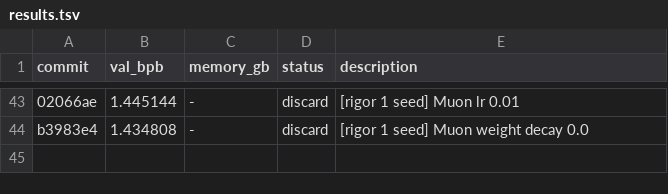
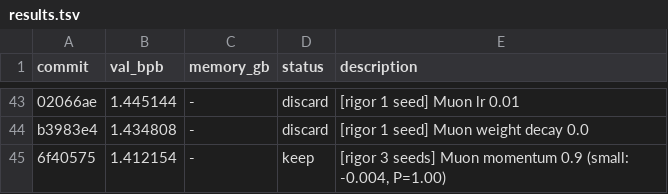
Before and after one commit to fgarau/autoresearch-mlx, a TSV file: results.tsv, drawn as a sheet; only a part is shown, gaps mark what is left out; the diff names each change by its address in the sheet, - before the commit and + after, or states it on an @@ line.

Commit message:
experiment: Muon momentum 0.9

```diff
--- a/results.tsv
+++ b/results.tsv
+row 45: 6f40575 | 1.412154 | - | keep | [rigor 3 seeds] Muon momentum 0.9 (small: -0.004, P=1.00)
```
Also changed, not shown: 1 other file.
